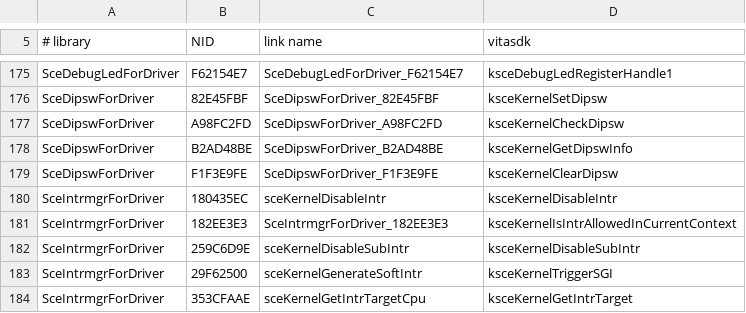
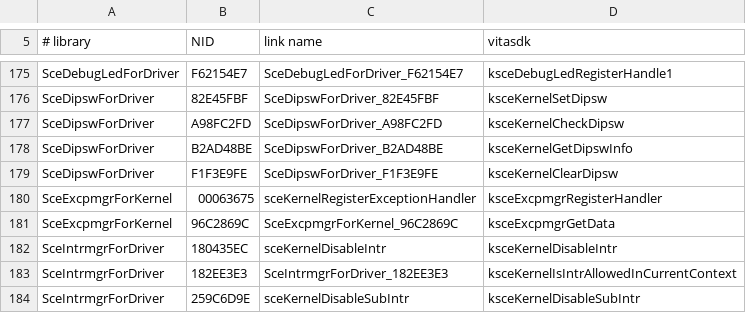
Before and after one commit to shoui520/psp2, a TSV file: tools/nids/vitasdk.tsv, drawn as a sheet; only a part is shown, gaps mark what is left out; the shorter side is filled out with more unchanged rows; the diff names each change by its address in the sheet, - before the commit and + after, or states it on an @@ line.

Commit message:
excpmgr: Sony's link names for SceExcpmgrForKernel (sceKernelRegisterExceptionHandler, NID names), each export declared once in excpmgr/excpmgr.h from its definition; handler entries are SceExcpmgrHandler; processmgr passes phbp to 293DFA04, B615A7DA returns int; modulemgr's emptied SceSysrootForDriver_256B2394 define replaced by the ForKernel calls; all four firmwares build

```diff
--- a/tools/nids/vitasdk.tsv
+++ b/tools/nids/vitasdk.tsv
+row 180: SceExcpmgrForKernel | 00063675 | sceKernelRegisterExceptionHandler | ksceExcpmgrRegisterHandler
+row 181: SceExcpmgrForKernel | 96C2869C | SceExcpmgrForKernel_96C2869C | ksceExcpmgrGetData
```
Also changed, not shown: 33 other files.
